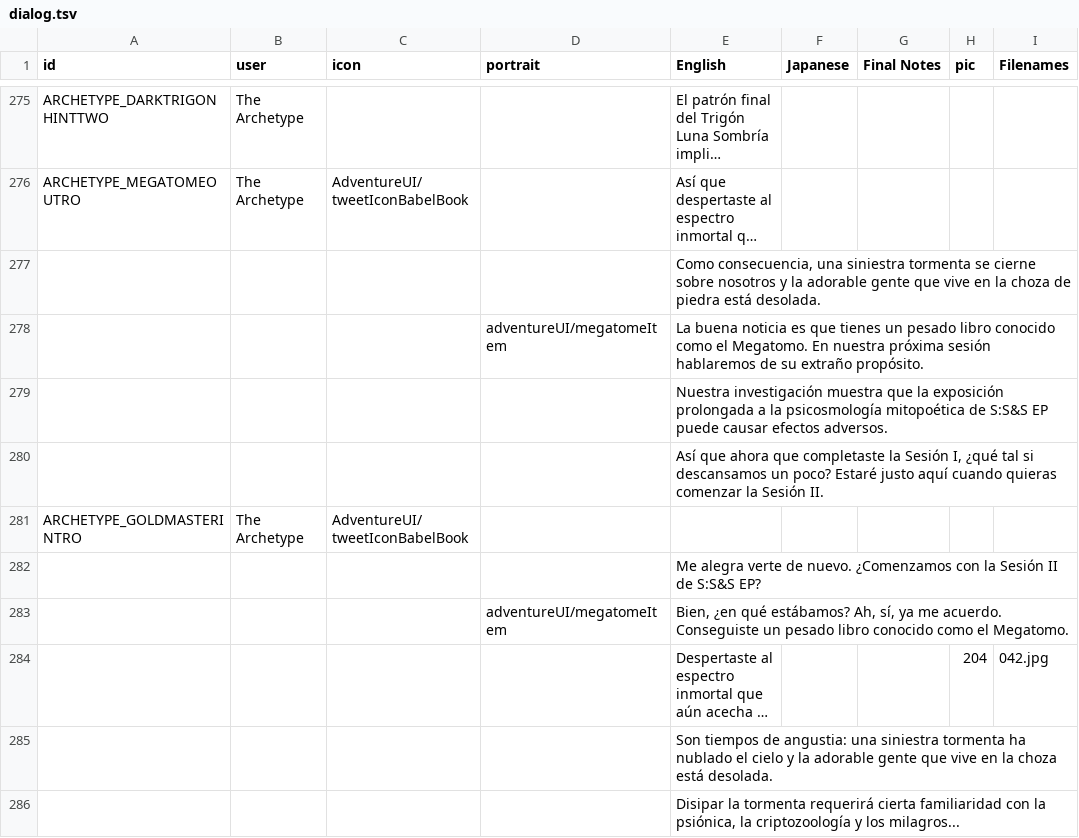
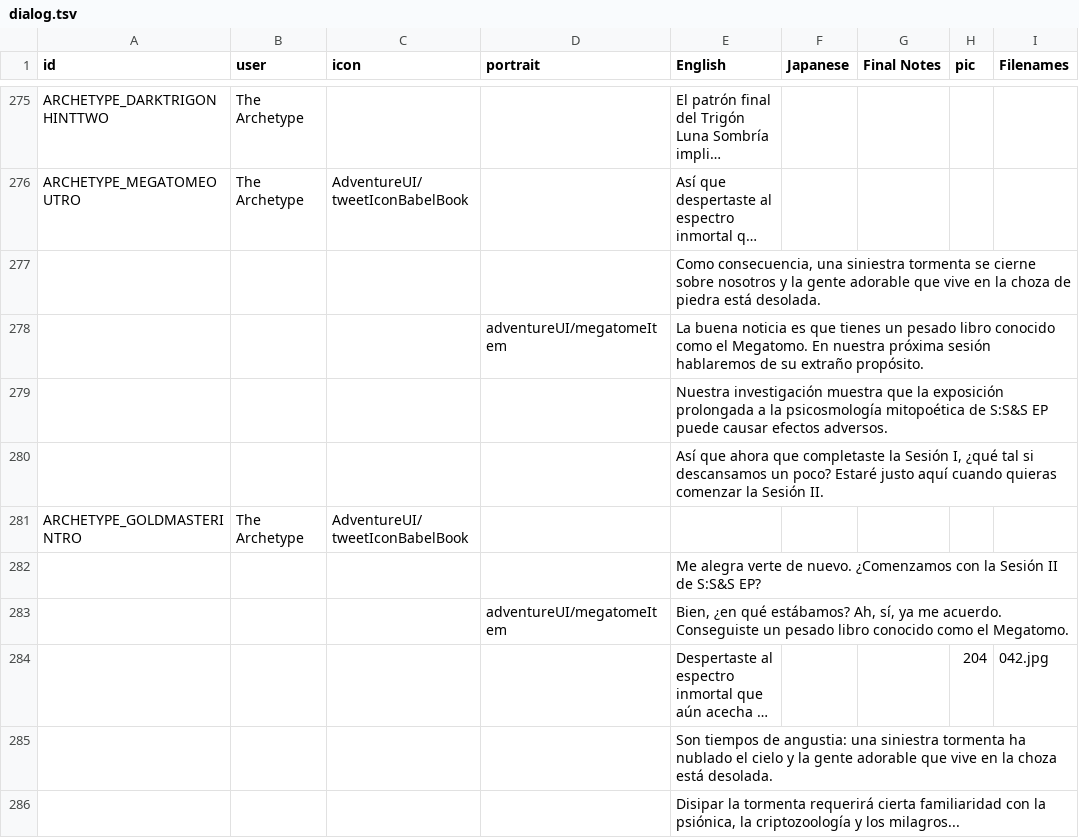
Before and after one commit to cesardeg/swordable, a TSV file: locales/spanish/dialog.tsv, drawn as a sheet; only a part is shown, gaps mark what is left out; long unchanged cells end in …; the diff names each change by its address in the sheet, - before the commit and + after, or states it on an @@ line.

Commit message:
polish es/pt translations

```diff
--- a/locales/spanish/dialog.tsv
+++ b/locales/spanish/dialog.tsv
-E277 (English): …y la adorable gente que vive…
+E277 (English): …y la gente adorable que vive…
-E285 (English): …y la adorable gente que vive…
+E285 (English): …y la gente adorable que vive…
```
